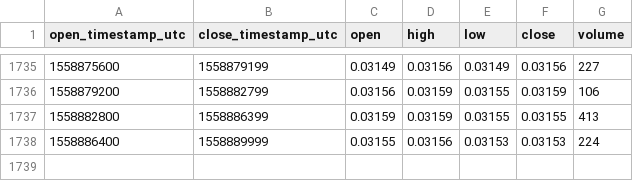
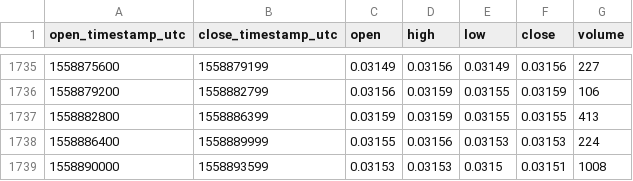
Before and after one commit to cryptobigbro/bitmex-ETHM19, a CSV file: bitmex-ETHM19-1h.csv, drawn as a sheet; only a part is shown, gaps mark what is left out.

Commit message:
Update OHLCV data.

```diff
--- a/bitmex-ETHM19-1h.csv
+++ b/bitmex-ETHM19-1h.csv
@@ -1738 +1738,2 @@ open_timestamp_utc,close_timestamp_utc,open,high,low,close,volume
 1558886400,1558889999,0.03155,0.03156,0.03153,0.03153,224
+1558890000,1558893599,0.03153,0.03153,0.0315,0.03151,1008
```
